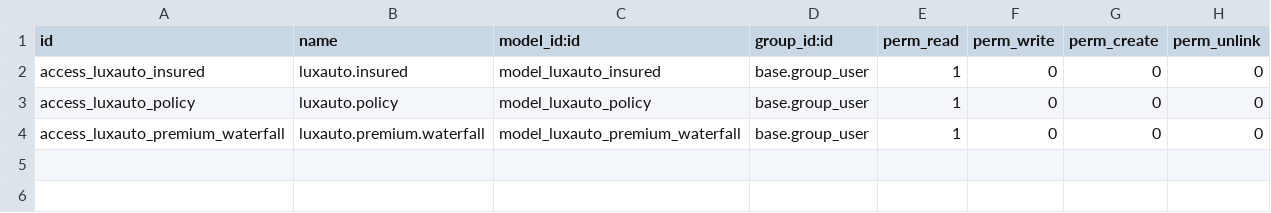
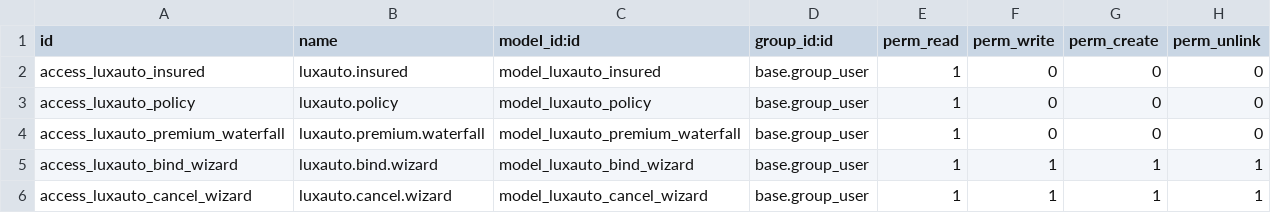
Before and after one commit to jrbroedel/ai-ins-full-company, a CSV file: odoo/addons/luxauto_policy/security/ir.model.access.csv, drawn as a sheet.

```diff
--- a/odoo/addons/luxauto_policy/security/ir.model.access.csv
+++ b/odoo/addons/luxauto_policy/security/ir.model.access.csv
@@ -4 +4,3 @@ access_luxauto_policy,luxauto.policy,model_luxauto_policy,base.group_user,1,0,0,
 access_luxauto_premium_waterfall,luxauto.premium.waterfall,model_luxauto_premium_waterfall,base.group_user,1,0,0,0
+access_luxauto_bind_wizard,luxauto.bind.wizard,model_luxauto_bind_wizard,base.group_user,1,1,1,1
+access_luxauto_cancel_wizard,luxauto.cancel.wizard,model_luxauto_cancel_wizard,base.group_user,1,1,1,1
```
Also changed, not shown: 9 other files.
